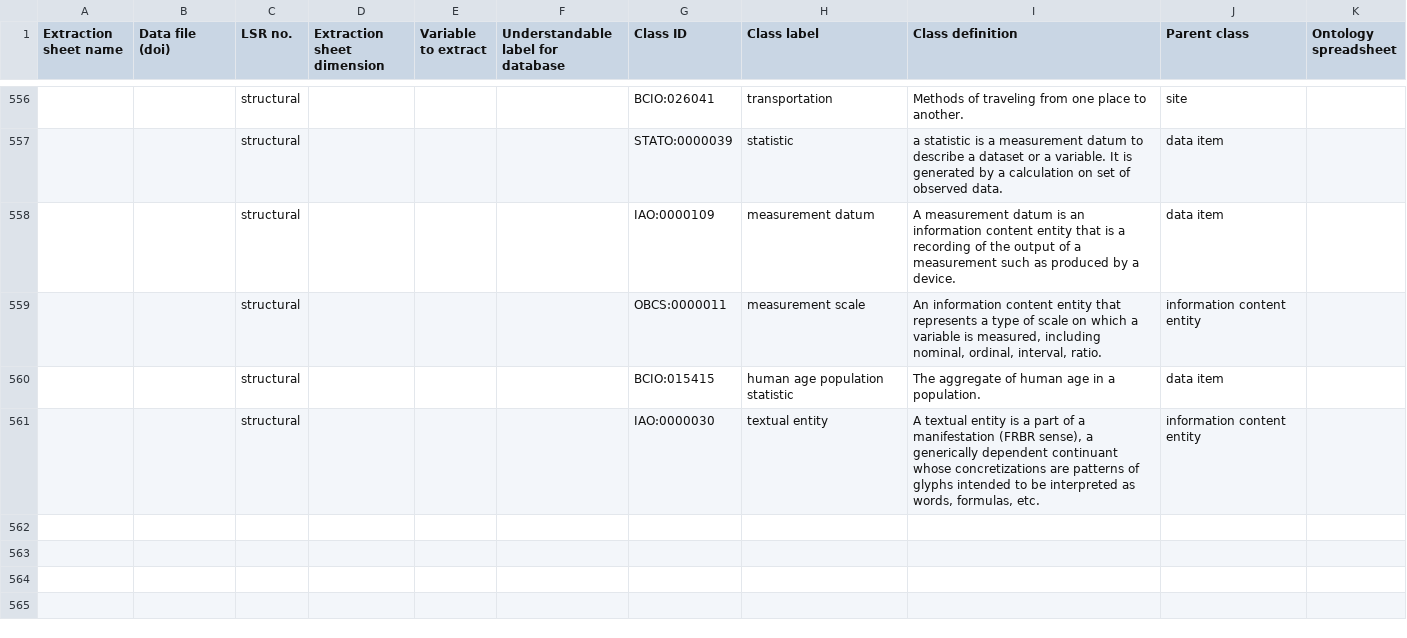
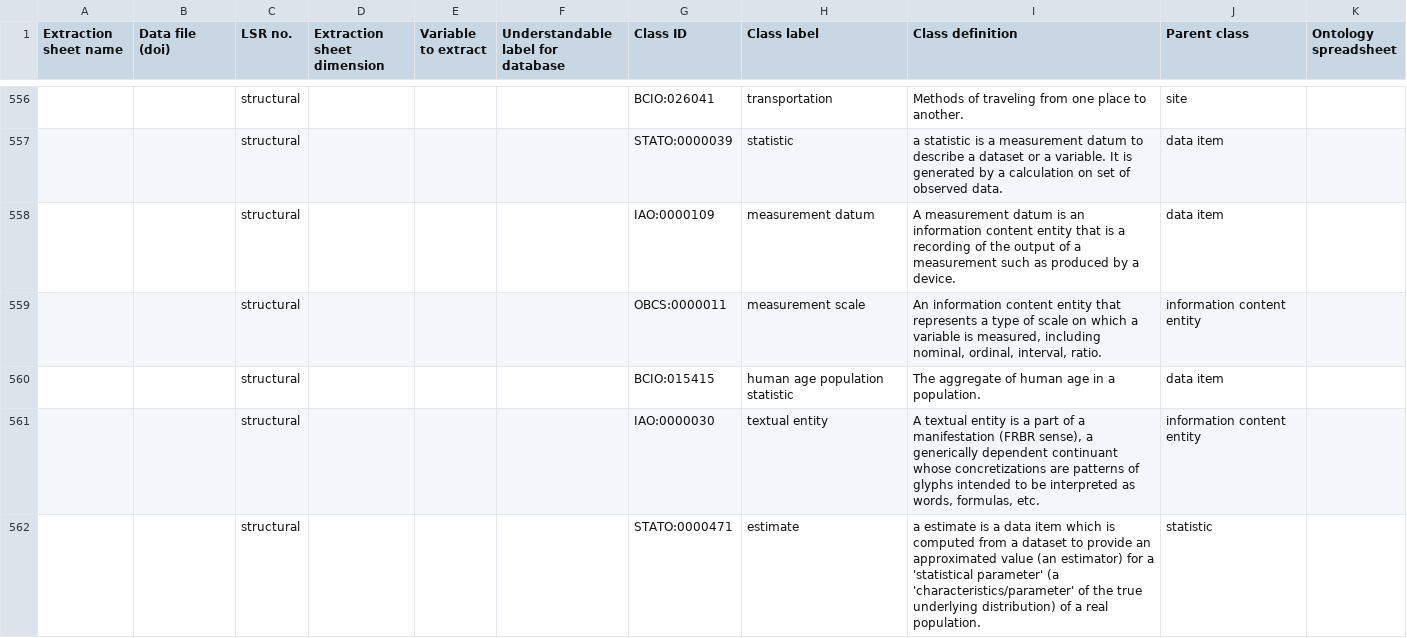
Before and after one commit to galenos-project/mental-health-ontology, a CSV file: Mapping to LSRs/Mental Health Ontology mapping to LSRs.csv, drawn as a sheet; only a part is shown, gaps mark what is left out; the diff names each change by its address in the sheet, - before the commit and + after, or states it on an @@ line.

```diff
--- a/Mapping to LSRs/Mental Health Ontology mapping to LSRs.csv
+++ b/Mapping to LSRs/Mental Health Ontology mapping to LSRs.csv
+row 562:  |  | structural |  |  |  | STATO:0000471 | estimate | a estimate is a data item which is computed from a dataset to provide an approximated value (an estimator) for a 'statistical parameter' (a 'characteristics/parameter' of the true underlying distribution) of a real population. | statistic
```
